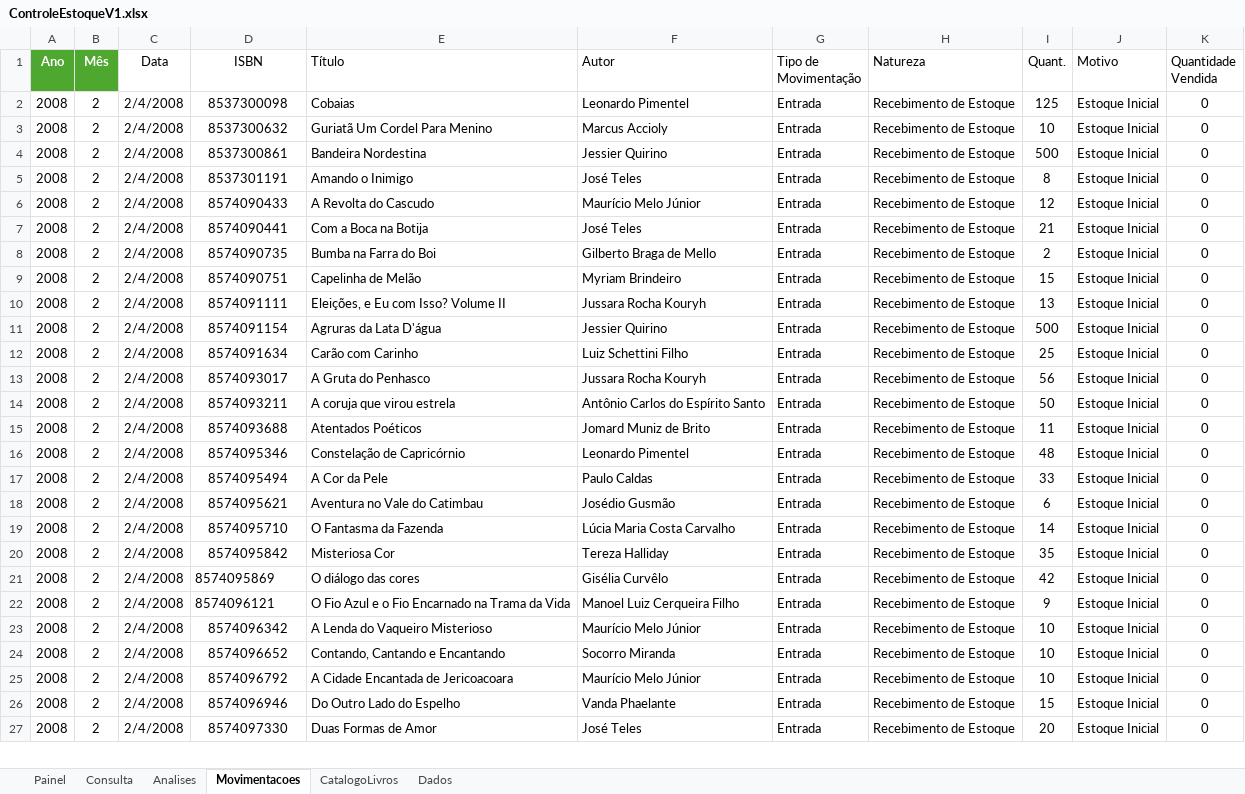
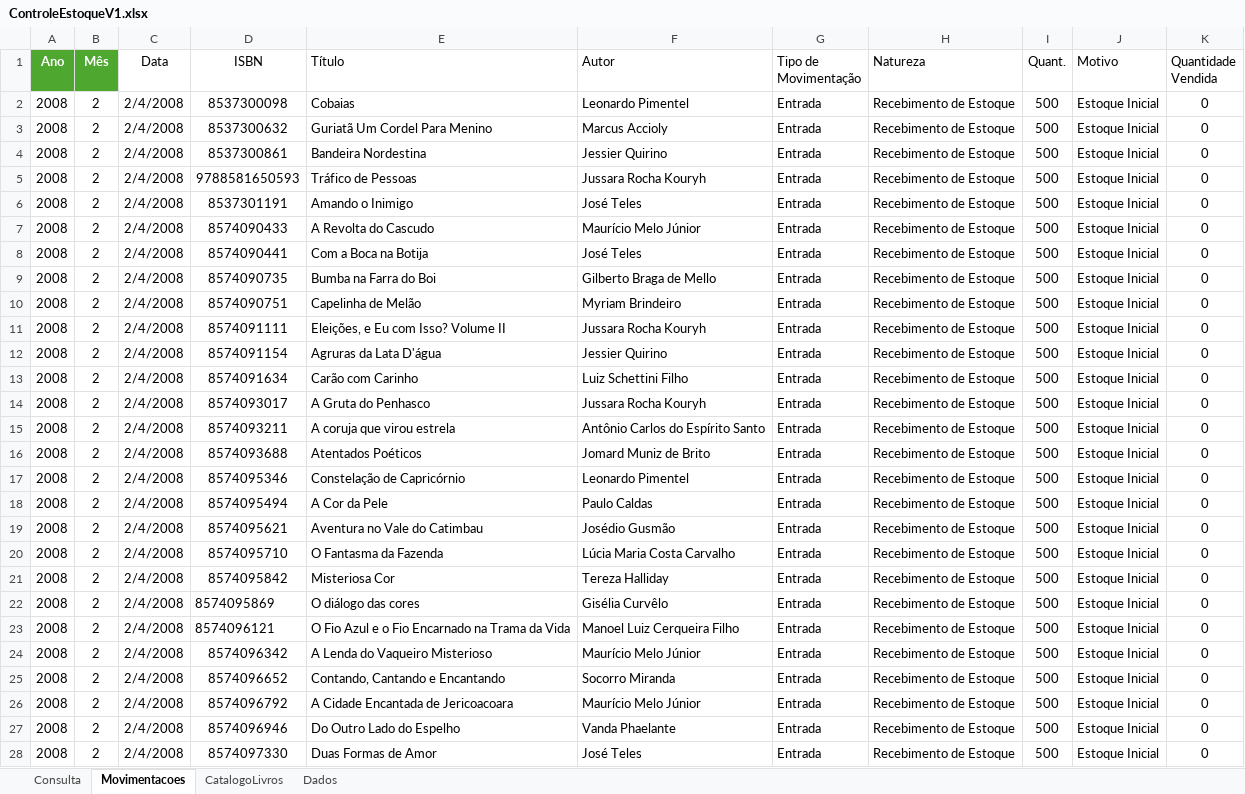
Before and after one commit to AntonioAzevedoTI/Controle-Estoque-Editora, an Excel workbook: ControleEstoqueV1.xlsx, sheet Movimentacoes, drawn as a sheet; only a part is shown; values as stored, in another font and other column widths than the file's, no borders; table styles not drawn; addresses are those after the commit; the diff covers the shown part only; the diff names each change by its address in the sheet, - before the commit and + after, or states it on an @@ line.

```diff
--- a/ControleEstoqueV1.xlsx (sheet Movimentacoes)
+++ b/ControleEstoqueV1.xlsx (sheet Movimentacoes)
-sheet tab: Painel
-sheet tab: Analises
-I2 (Quant.): 125
+I2 (Quant.): 500
-I3 (Quant.): 10
+I3 (Quant.): 500
+row 5: 2008 | 2 | 2/4/2008 | 9788581650593 | Tráfico de Pessoas | Jussara Rocha Kouryh | Entrada | Recebimento de Estoque | 500 | Estoque Inicial | 0
-I6 (Quant.): 8
+I6 (Quant.): 500
-I7 (Quant.): 12
+I7 (Quant.): 500
-I8 (Quant.): 21
+I8 (Quant.): 500
-I9 (Quant.): 2
+I9 (Quant.): 500
-I10 (Quant.): 15
+I10 (Quant.): 500
-I11 (Quant.): 13
+I11 (Quant.): 500
-I13 (Quant.): 25
+I13 (Quant.): 500
-I14 (Quant.): 56
+I14 (Quant.): 500
-I15 (Quant.): 50
+I15 (Quant.): 500
-I16 (Quant.): 11
+I16 (Quant.): 500
-I17 (Quant.): 48
+I17 (Quant.): 500
-I18 (Quant.): 33
+I18 (Quant.): 500
-I19 (Quant.): 6
+I19 (Quant.): 500
-I20 (Quant.): 14
+I20 (Quant.): 500
-I21 (Quant.): 35
+I21 (Quant.): 500
-I22 (Quant.): 42
+I22 (Quant.): 500
-I23 (Quant.): 9
+I23 (Quant.): 500
-I24:I26 (Quant.): 10
+I24:I26 (Quant.): 500
-I27 (Quant.): 15
+I27 (Quant.): 500
-I28 (Quant.): 20
+I28 (Quant.): 500
```
Also changed, not shown: 149 edited cells elsewhere in this sheet, sheet Consulta, sheet CatalogoLivros, formulas that keep their value, charts or pictures.
